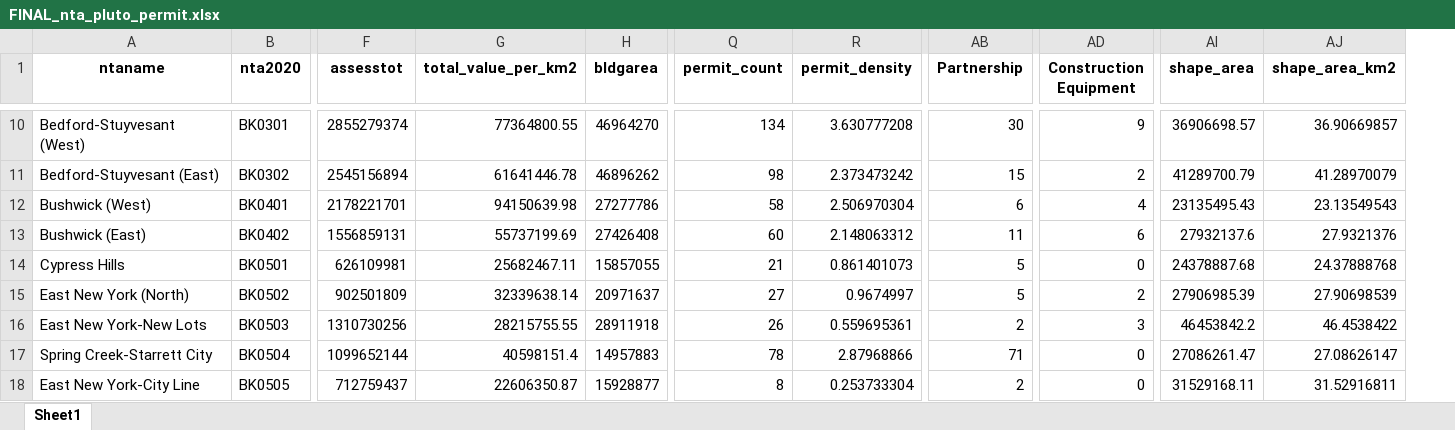
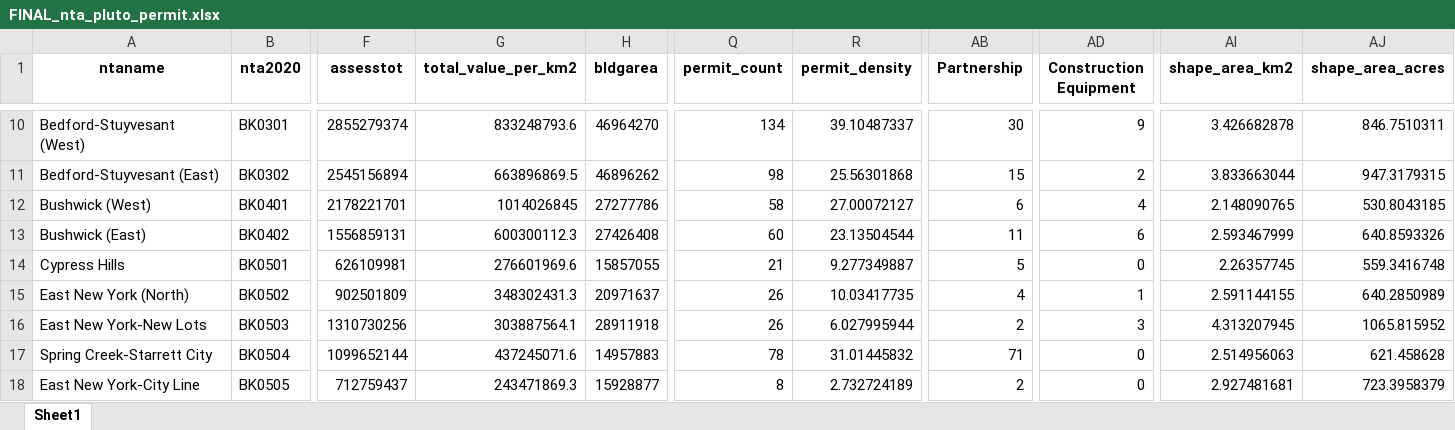
Before and after one commit to zoelin1122/wxy_tests-geospatial_python, an Excel workbook: output/FINAL_nta_pluto_permit.xlsx, sheet Sheet1, drawn as a sheet; only a part is shown, gaps mark what is left out; values as stored, in another font and other column widths than the file's, no borders; removed rows and columns are numbered as before the commit, all else as after; the diff covers the shown part only; the diff names each change by its address in the sheet, - before the commit and + after, or states it on an @@ line.

Commit message:
fixed area calculation

```diff
--- a/output/FINAL_nta_pluto_permit.xlsx (sheet Sheet1)
+++ b/output/FINAL_nta_pluto_permit.xlsx (sheet Sheet1)
-column AI (shape_area), rows 10-18: 36906698.57 | 41289700.79 | 23135495.43 | 27932137.6 | 24378887.68 | 27906985.39 | 46453842.2 | 27086261.47 | 31529168.11
+column AJ (shape_area_acres), rows 10-18: 846.7510311 | 947.3179315 | 530.8043185 | 640.8593326 | 559.3416748 | 640.2850989 | 1065.815952 | 621.458628 | 723.3958379
-G10 (total_value_per_km2): 77364800.55
+G10 (total_value_per_km2): 833248793.6
-R10 (permit_density): 3.630777208
+R10 (permit_density): 39.10487337
-AI10 (shape_area_km2): 36.90669857
+AI10 (shape_area_km2): 3.426682878
-G11 (total_value_per_km2): 61641446.78
+G11 (total_value_per_km2): 663896869.5
-R11 (permit_density): 2.373473242
+R11 (permit_density): 25.56301868
-AI11 (shape_area_km2): 41.28970079
+AI11 (shape_area_km2): 3.833663044
-G12 (total_value_per_km2): 94150639.98
+G12 (total_value_per_km2): 1014026845
-R12 (permit_density): 2.506970304
+R12 (permit_density): 27.00072127
-AI12 (shape_area_km2): 23.13549543
+AI12 (shape_area_km2): 2.148090765
-G13 (total_value_per_km2): 55737199.69
+G13 (total_value_per_km2): 600300112.3
-R13 (permit_density): 2.148063312
+R13 (permit_density): 23.13504544
-AI13 (shape_area_km2): 27.9321376
+AI13 (shape_area_km2): 2.593467999
-G14 (total_value_per_km2): 25682467.11
+G14 (total_value_per_km2): 276601969.6
-R14 (permit_density): 0.861401073
+R14 (permit_density): 9.277349887
-AI14 (shape_area_km2): 24.37888768
+AI14 (shape_area_km2): 2.26357745
-G15 (total_value_per_km2): 32339638.14
+G15 (total_value_per_km2): 348302431.3
-Q15 (permit_count): 27
+Q15 (permit_count): 26
-R15 (permit_density): 0.9674997
+R15 (permit_density): 10.03417735
-AB15 (Partnership): 5
+AB15 (Partnership): 4
-AD15 (Construction Equipment): 2
+AD15 (Construction Equipment): 1
-AI15 (shape_area_km2): 27.90698539
+AI15 (shape_area_km2): 2.591144155
-G16 (total_value_per_km2): 28215755.55
+G16 (total_value_per_km2): 303887564.1
-R16 (permit_density): 0.559695361
+R16 (permit_density): 6.027995944
-AI16 (shape_area_km2): 46.4538422
+AI16 (shape_area_km2): 4.313207945
-G17 (total_value_per_km2): 40598151.4
+G17 (total_value_per_km2): 437245071.6
-R17 (permit_density): 2.87968866
+R17 (permit_density): 31.01445832
-AI17 (shape_area_km2): 27.08626147
+AI17 (shape_area_km2): 2.514956063
-G18 (total_value_per_km2): 22606350.87
+G18 (total_value_per_km2): 243471869.3
-R18 (permit_density): 0.253733304
+R18 (permit_density): 2.732724189
-AI18 (shape_area_km2): 31.52916811
+AI18 (shape_area_km2): 2.927481681
```
Also changed, not shown: 687 edited cells elsewhere in this sheet, output/active_permit_summary_table.xlsx, 12 other files.
